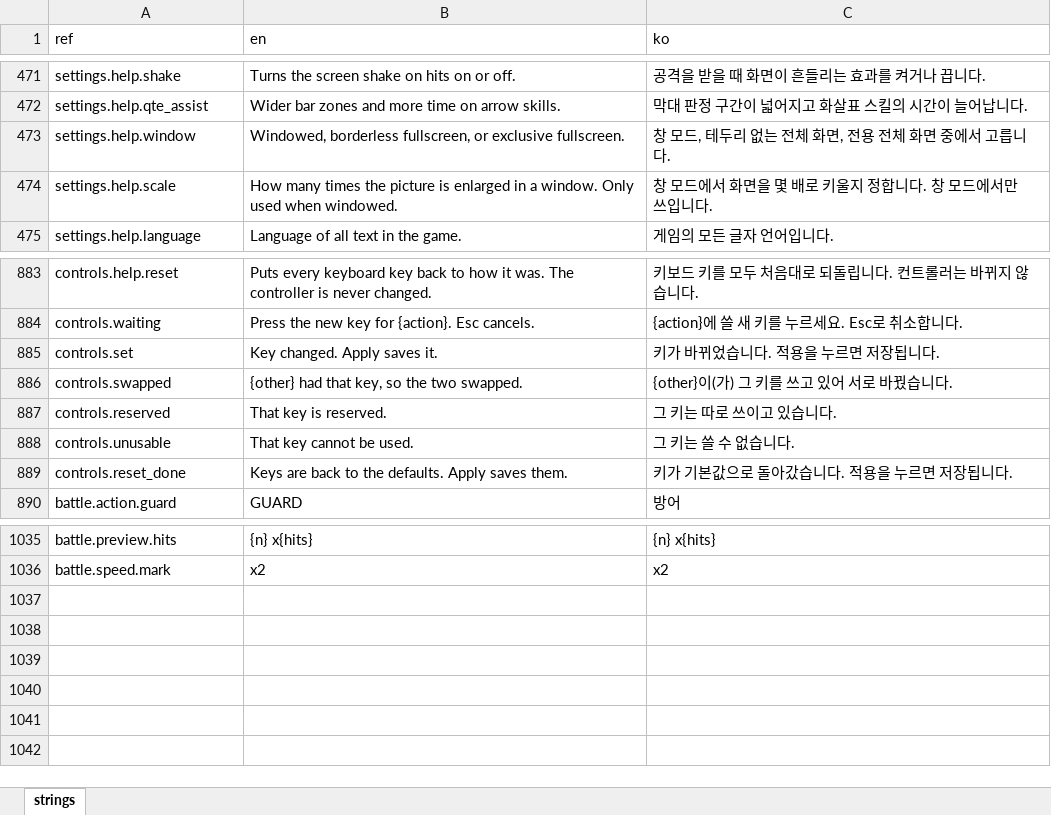
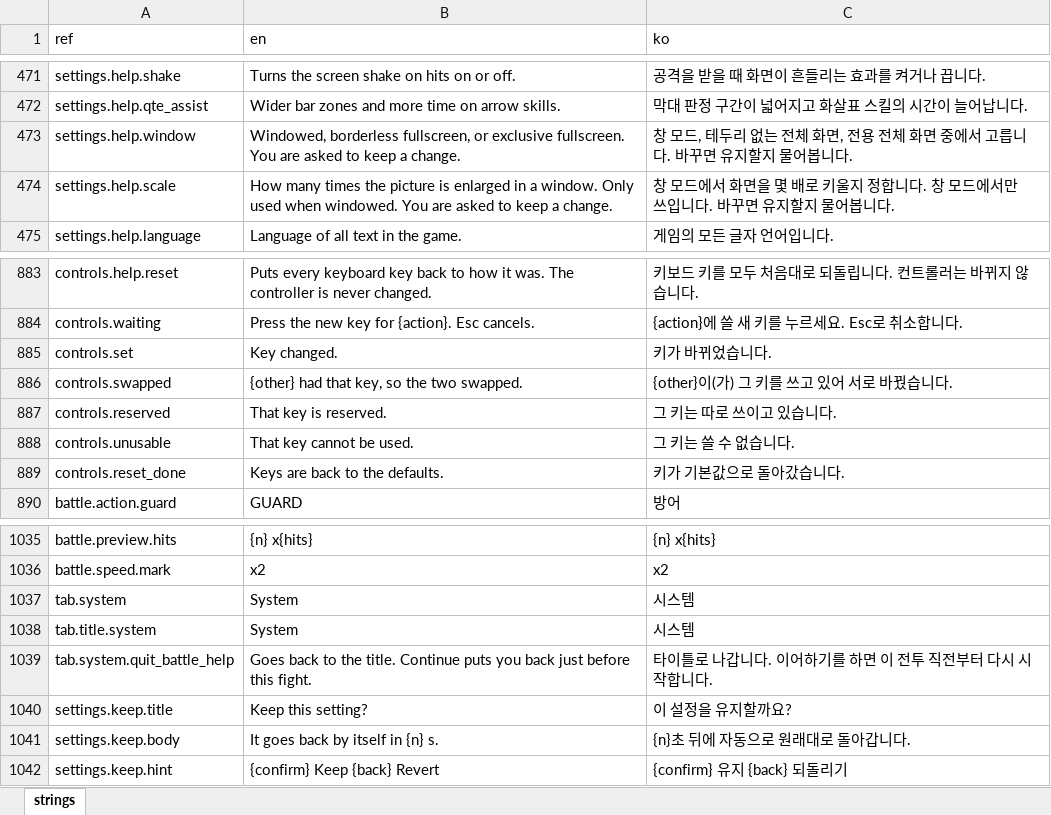
Before and after one commit to miguisanson/DD-Project-GameMaker, an Excel workbook: datafiles/localization/game_text.xlsx, sheet strings, drawn as a sheet; only a part is shown, gaps mark what is left out; values as stored, in another font and other column widths than the file's, no borders; the diff names each change by its address in the sheet, - before the commit and + after, or states it on an @@ line.

```diff
--- a/datafiles/localization/game_text.xlsx (sheet strings)
+++ b/datafiles/localization/game_text.xlsx (sheet strings)
-B473 (en): …exclusive fullscreen.
+B473 (en): …exclusive fullscreen. You are asked to keep a change.
-C473 (ko): …릅니다.
+C473 (ko): …릅니다. 바꾸면 유지할지 물어봅니다.
-B474 (en): …when windowed.
+B474 (en): …when windowed. You are asked to keep a change.
-C474 (ko): …입니다.
+C474 (ko): …입니다. 바꾸면 유지할지 물어봅니다.
-B885 (en): Key changed. Apply saves it.
+B885 (en): Key changed.
-C885 (ko): 키가 바뀌었습니다. 적용을 누르면 저장됩니다.
+C885 (ko): 키가 바뀌었습니다.
-B889 (en): Keys are back to the defaults. Apply saves them.
+B889 (en): Keys are back to the defaults.
-C889 (ko): 키가 기본값으로 돌아갔습니다. 적용을 누르면 저장됩니다.
+C889 (ko): 키가 기본값으로 돌아갔습니다.
+row 1037: tab.system | System | 시스템
+row 1038: tab.title.system | System | 시스템
+row 1039: tab.system.quit_battle_help | Goes back to the title. Continue puts you back just before this fight. | 타이틀로 나갑니다. 이어하기를 하면 이 전투 직전부터 다시 시작합니다.
+row 1040: settings.keep.title | Keep this setting? | 이 설정을 유지할까요?
+row 1041: settings.keep.body | It goes back by itself in {n} s. | {n}초 뒤에 자동으로 원래대로 돌아갑니다.
+row 1042: settings.keep.hint | {confirm} Keep {back} Revert | {confirm} 유지 {back} 되돌리기
```
Also changed, not shown: 16 other files.
